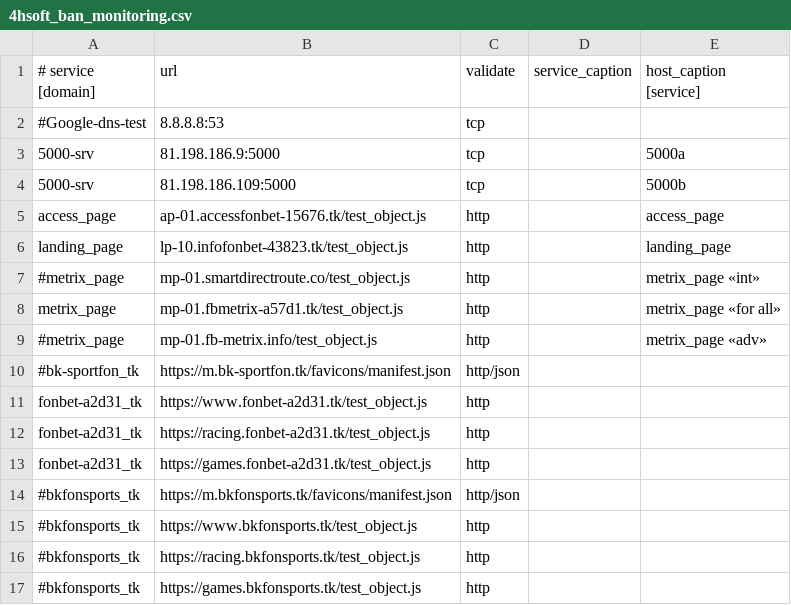
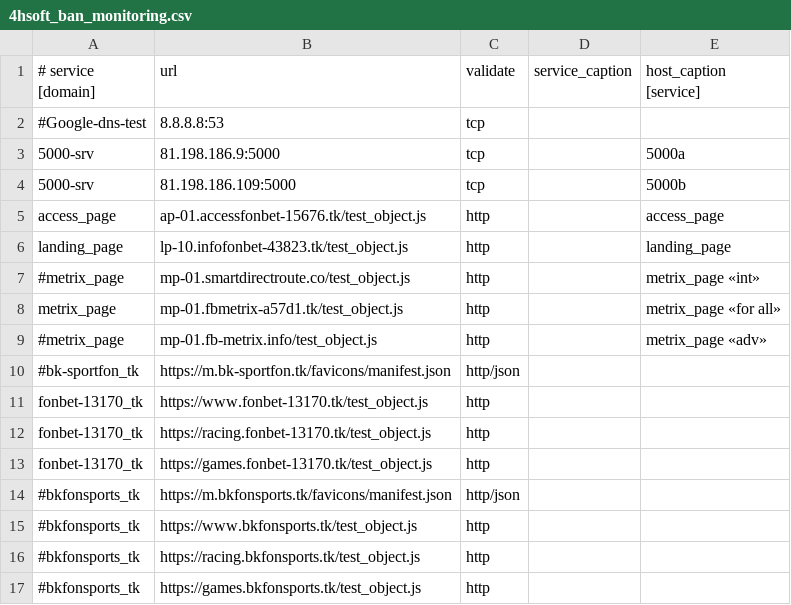
Before and after one commit to fbdevdata/psipl, a CSV file: 4hsoft_ban_monitoring.csv, drawn as a sheet; only a part is shown.

Commit message:
Update 4hsoft_ban_monitoring.csv

```diff
--- a/4hsoft_ban_monitoring.csv
+++ b/4hsoft_ban_monitoring.csv
@@ -10,5 +10,5 @@ metrix_page;mp-01.fbmetrix-a57d1.tk/test_object.js;http;;metrix_page «for all»
 #bk-sportfon_tk;https://m.bk-sportfon.tk/favicons/manifest.json;http/json;;
-fonbet-a2d31_tk;https://www.fonbet-a2d31.tk/test_object.js;http;;
-fonbet-a2d31_tk;https://racing.fonbet-a2d31.tk/test_object.js;http;;
-fonbet-a2d31_tk;https://games.fonbet-a2d31.tk/test_object.js;http;;
+fonbet-13170_tk;https://www.fonbet-13170.tk/test_object.js;http;;
+fonbet-13170_tk;https://racing.fonbet-13170.tk/test_object.js;http;;
+fonbet-13170_tk;https://games.fonbet-13170.tk/test_object.js;http;;
 #bkfonsports_tk;https://m.bkfonsports.tk/favicons/manifest.json;http/json;;
```
